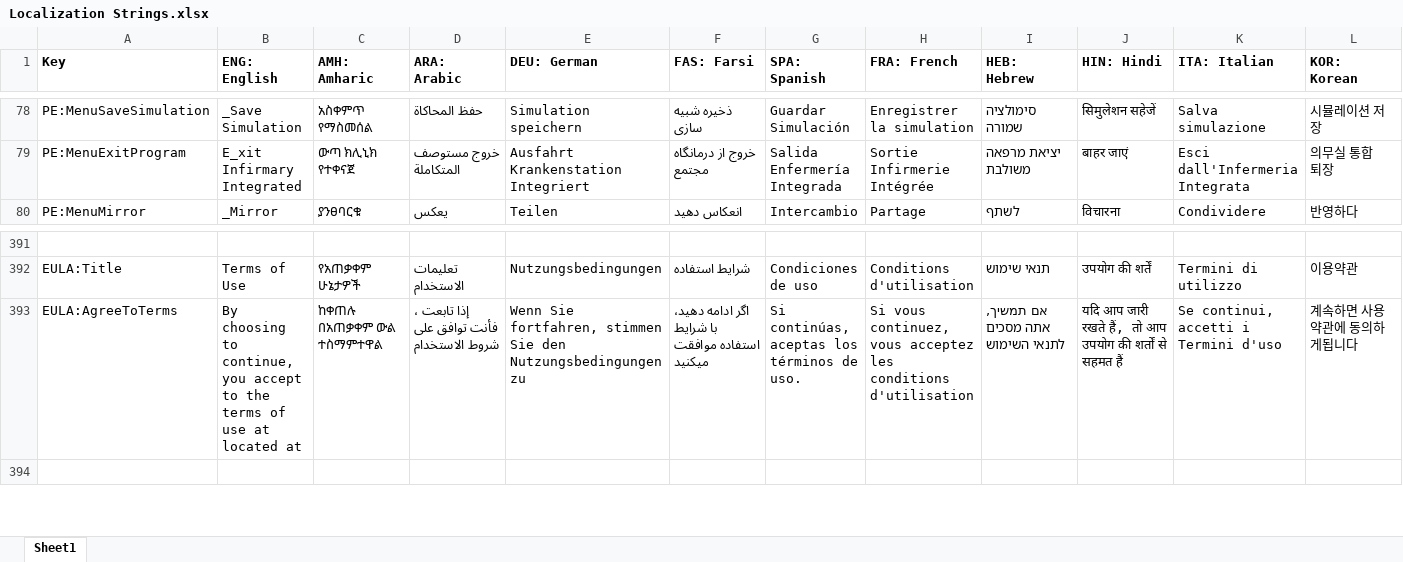
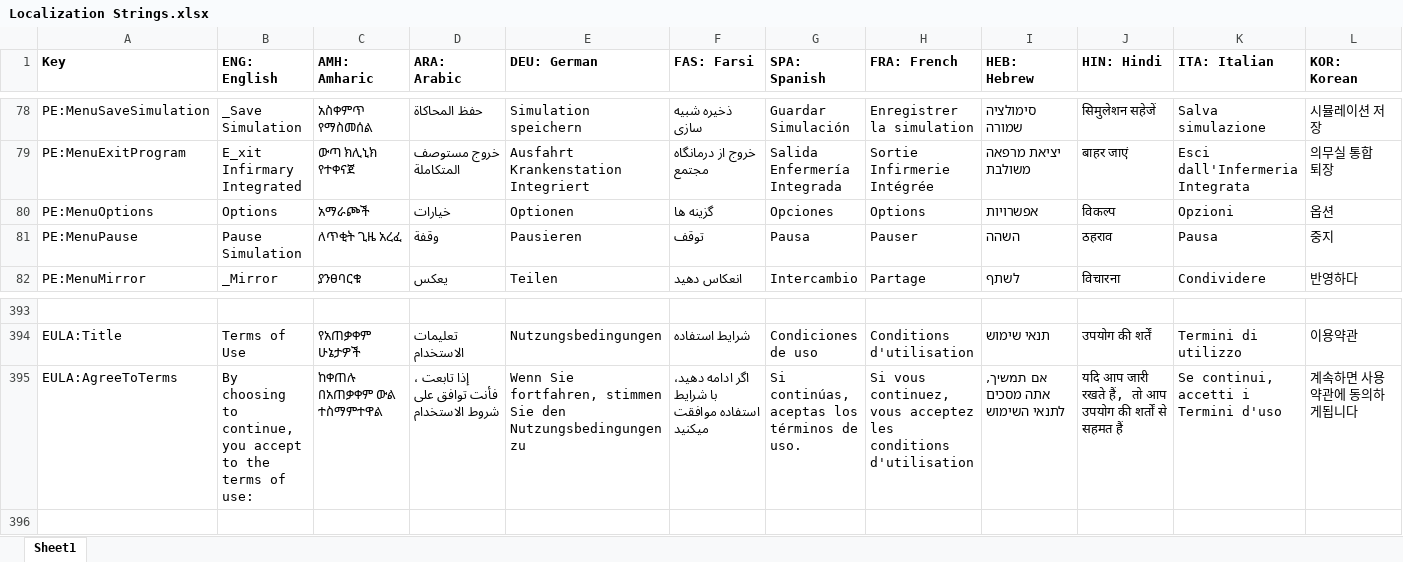
Before and after one commit to tanjera/infirmary-integrated, an Excel workbook: II Library, C#/Localization Strings.xlsx, sheet Sheet1, drawn as a sheet; only a part is shown, gaps mark what is left out; values as stored, in another font and other column widths than the file's, no borders; addresses are those after the commit; rows hold the shown columns only; the diff names each change by its address in the sheet, - before the commit and + after, or states it on an @@ line.

```diff
--- a/II Library, C#/Localization Strings.xlsx (sheet Sheet1)
+++ b/II Library, C#/Localization Strings.xlsx (sheet Sheet1)
+row 80: PE:MenuOptions | Options | አማራጮች | خيارات | Optionen | گزینه ها | Opciones | Options | אפשרויות | विकल्प | Opzioni | 옵션
+row 81: PE:MenuPause | Pause Simulation | ለጥቂት ጊዜ አረፈ | وقفة | Pausieren | توقف | Pausa | Pauser | השהה | ठहराव | Pausa | 중지
-B395 (ENG: English): …terms of use at located at
+B395 (ENG: English): …terms of use:
```
Also changed, not shown: 11 other files.
